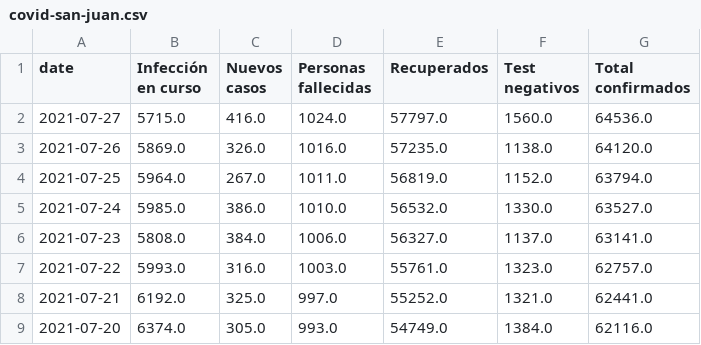
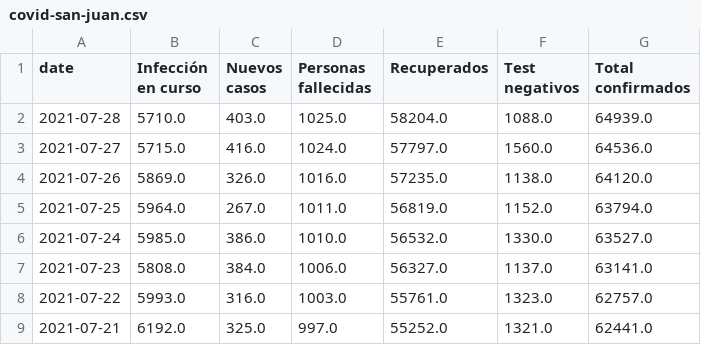
Before and after one commit to canovasjm/covid-19-san-juan, a CSV file: data/covid-san-juan.csv, drawn as a sheet; only a part is shown; the shorter side is filled out with more unchanged rows; the diff names each change by its address in the sheet, - before the commit and + after, or states it on an @@ line.

```diff
--- a/data/covid-san-juan.csv
+++ b/data/covid-san-juan.csv
+row 2: 2021-07-28 | 5710.0 | 403.0 | 1025.0 | 58204.0 | 1088.0 | 64939.0
```
